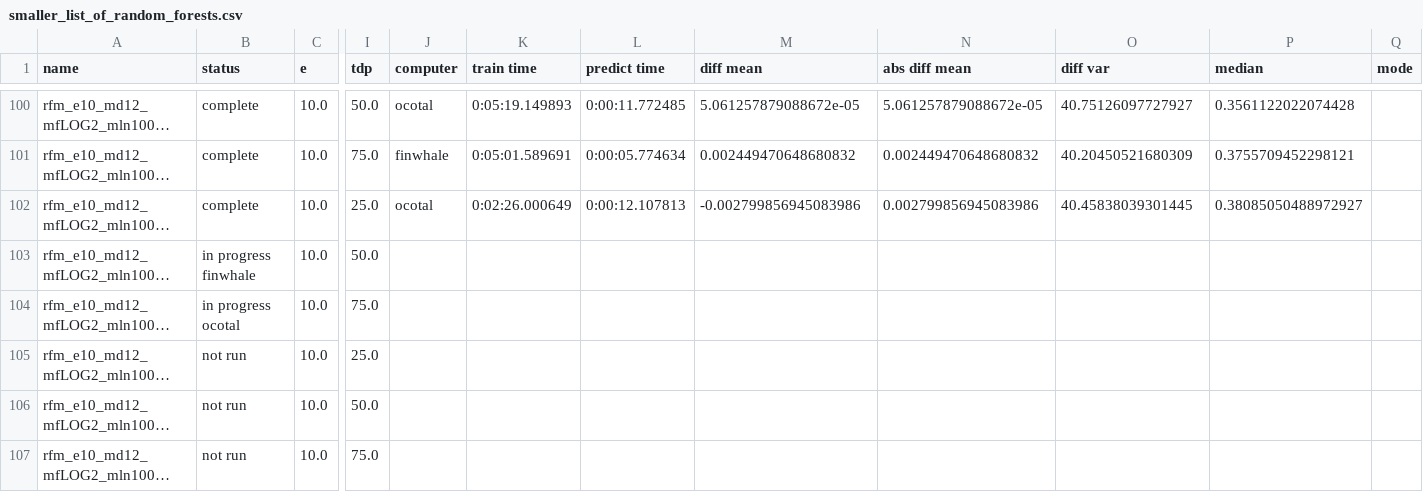
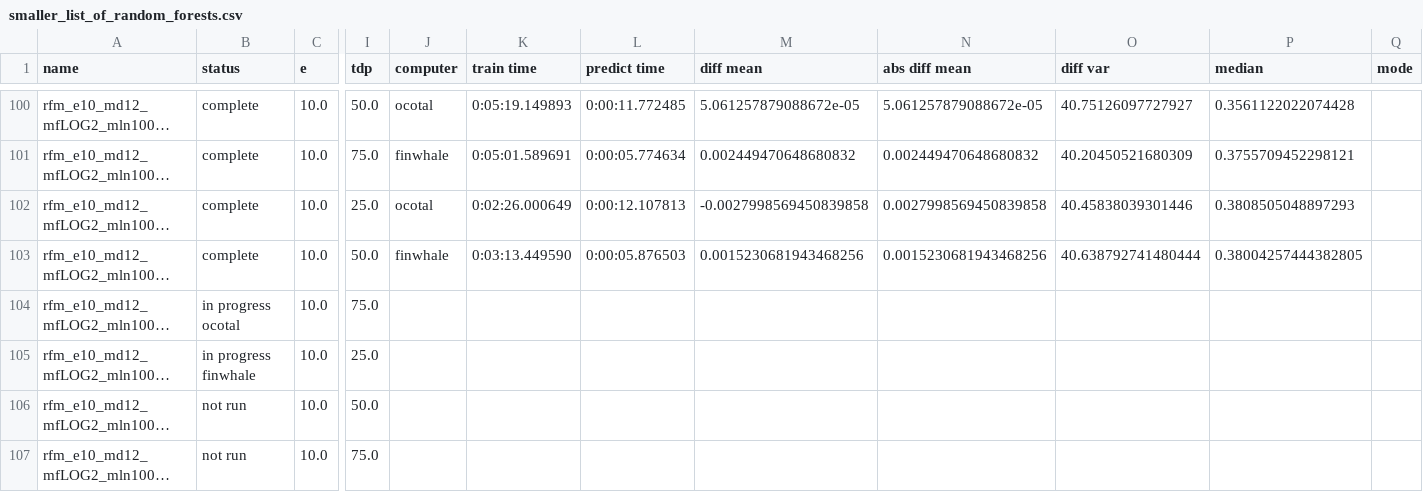
Before and after one commit to rwspicer/masters-project, a CSV file: forestpy/forestpy/smaller_list_of_random_forests.csv, drawn as a sheet; only a part is shown, gaps mark what is left out; long unchanged cells end in …; the diff names each change by its address in the sheet, - before the commit and + after, or states it on an @@ line.

Commit message:
Results for rfm_e10_md12_mfLOG2_mln1000_msl4_mss5_tdp50.yml2019-12-18 23:39:35.946754

```diff
--- a/forestpy/forestpy/smaller_list_of_random_forests.csv
+++ b/forestpy/forestpy/smaller_list_of_random_forests.csv
-M102 (diff mean): -0.002799856945083986
+M102 (diff mean): -0.0027998569450839858
-N102 (abs diff mean): 0.002799856945083986
+N102 (abs diff mean): 0.0027998569450839858
-O102 (diff var): 40.45838039301445
+O102 (diff var): 40.45838039301446
-P102 (median): 0.38085050488972927
+P102 (median): 0.3808505048897293
-B103 (status): in progress finwhale
+B103 (status): complete
-J103 (computer): (empty)
+J103 (computer): finwhale
-K103 (train time): (empty)
+K103 (train time): 0:03:13.449590
-L103 (predict time): (empty)
+L103 (predict time): 0:00:05.876503
-M103 (diff mean): (empty)
+M103 (diff mean): 0.0015230681943468256
-N103 (abs diff mean): (empty)
+N103 (abs diff mean): 0.0015230681943468256
-O103 (diff var): (empty)
+O103 (diff var): 40.638792741480444
-P103 (median): (empty)
+P103 (median): 0.38004257444382805
-B105 (status): not run
+B105 (status): in progress finwhale
```
